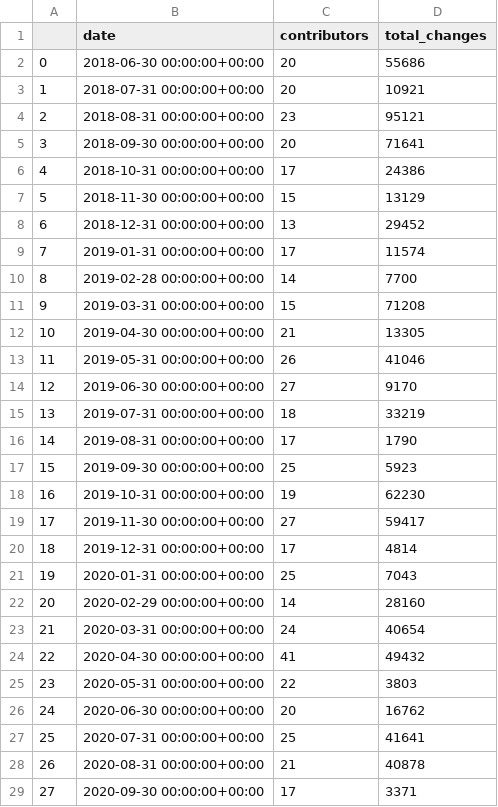
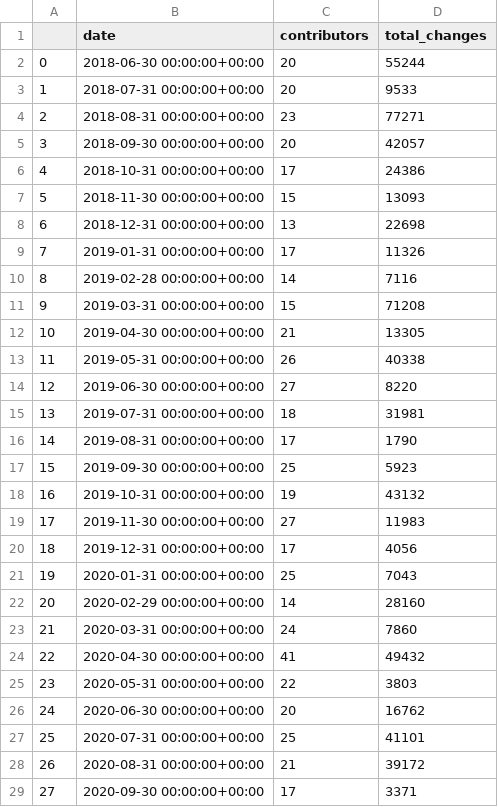
Before and after one commit to srdas/oss-lifecycle, a CSV file: data/mlflow-mlflow-monthly.csv, drawn as a sheet; only a part is shown; the diff covers the shown part only.

```diff
--- a/data/mlflow-mlflow-monthly.csv
+++ b/data/mlflow-mlflow-monthly.csv
@@ -1,24 +1,24 @@
 ,date,contributors,total_changes
-0,2018-06-30 00:00:00+00:00,20,55686
-1,2018-07-31 00:00:00+00:00,20,10921
-2,2018-08-31 00:00:00+00:00,23,95121
-3,2018-09-30 00:00:00+00:00,20,71641
+0,2018-06-30 00:00:00+00:00,20,55244
+1,2018-07-31 00:00:00+00:00,20,9533
+2,2018-08-31 00:00:00+00:00,23,77271
+3,2018-09-30 00:00:00+00:00,20,42057
 4,2018-10-31 00:00:00+00:00,17,24386
-5,2018-11-30 00:00:00+00:00,15,13129
-6,2018-12-31 00:00:00+00:00,13,29452
-7,2019-01-31 00:00:00+00:00,17,11574
-8,2019-02-28 00:00:00+00:00,14,7700
+5,2018-11-30 00:00:00+00:00,15,13093
+6,2018-12-31 00:00:00+00:00,13,22698
+7,2019-01-31 00:00:00+00:00,17,11326
+8,2019-02-28 00:00:00+00:00,14,7116
 9,2019-03-31 00:00:00+00:00,15,71208
 10,2019-04-30 00:00:00+00:00,21,13305
-11,2019-05-31 00:00:00+00:00,26,41046
-12,2019-06-30 00:00:00+00:00,27,9170
-13,2019-07-31 00:00:00+00:00,18,33219
+11,2019-05-31 00:00:00+00:00,26,40338
+12,2019-06-30 00:00:00+00:00,27,8220
+13,2019-07-31 00:00:00+00:00,18,31981
 14,2019-08-31 00:00:00+00:00,17,1790
 15,2019-09-30 00:00:00+00:00,25,5923
-16,2019-10-31 00:00:00+00:00,19,62230
-17,2019-11-30 00:00:00+00:00,27,59417
-18,2019-12-31 00:00:00+00:00,17,4814
+16,2019-10-31 00:00:00+00:00,19,43132
+17,2019-11-30 00:00:00+00:00,27,11983
+18,2019-12-31 00:00:00+00:00,17,4056
 19,2020-01-31 00:00:00+00:00,25,7043
 20,2020-02-29 00:00:00+00:00,14,28160
-21,2020-03-31 00:00:00+00:00,24,40654
+21,2020-03-31 00:00:00+00:00,24,7860
 22,2020-04-30 00:00:00+00:00,41,49432
@@ -26,4 +26,4 @@
 24,2020-06-30 00:00:00+00:00,20,16762
-25,2020-07-31 00:00:00+00:00,25,41641
-26,2020-08-31 00:00:00+00:00,21,40878
+25,2020-07-31 00:00:00+00:00,25,41101
+26,2020-08-31 00:00:00+00:00,21,39172
 27,2020-09-30 00:00:00+00:00,17,3371
```
Also changed, not shown: 12 added rows and 42 edited cells elsewhere in this file, data/huggingface-transformers-monthly.csv, data/kubeflow-kubeflow-monthly.csv, 44 other files.
